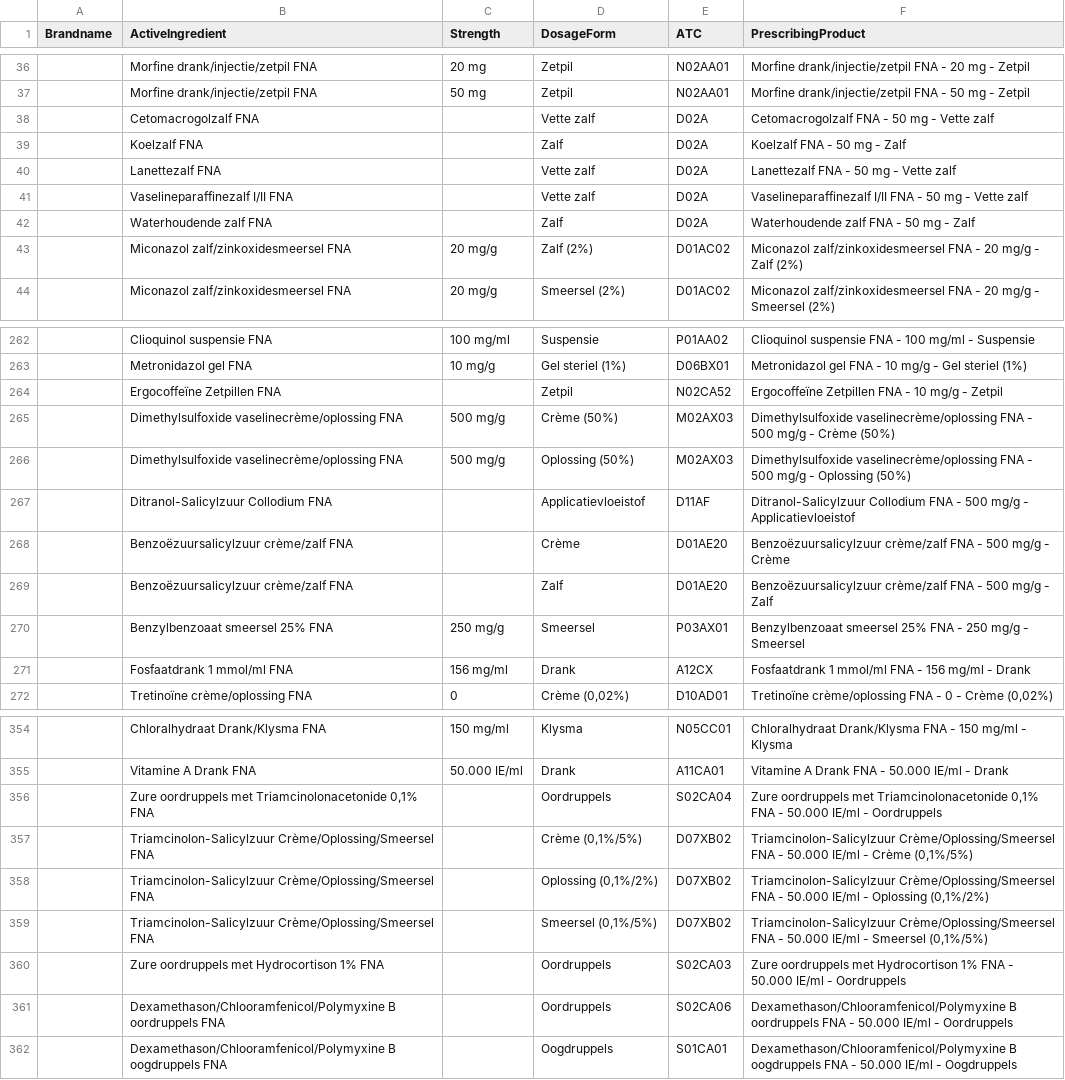
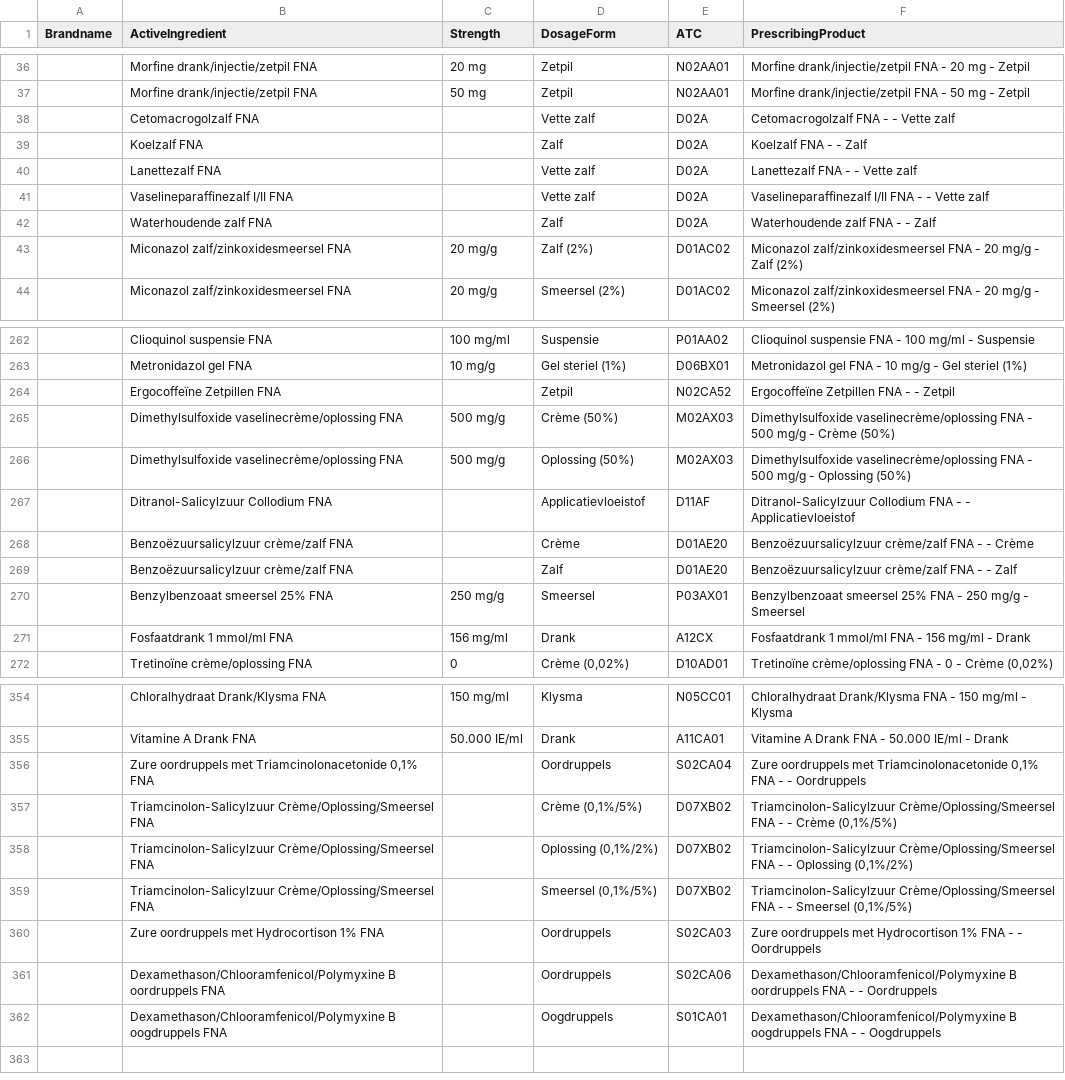
Before and after one commit to FarmaSync/edups, a CSV file: edups_formularium/FNA drugs/edups_FNA_formularium_v2025-02-07.csv, drawn as a sheet; only a part is shown, gaps mark what is left out; the diff covers the shown part only.

Commit message:
fixed an issue in prescribing product (strength of previous was added if no strenght available). Issue with strenghts with digits persists

```diff
--- a/edups_formularium/FNA drugs/edups_FNA_formularium_v2025-02-07.csv
+++ b/edups_formularium/FNA drugs/edups_FNA_formularium_v2025-02-07.csv
@@ -37,7 +37,7 @@ Brandname;ActiveIngredient;Strength;DosageForm;ATC;PrescribingProduct
 ;Morfine drank/injectie/zetpil FNA; 50 mg;Zetpil;N02AA01;Morfine drank/injectie/zetpil FNA -  50 mg - Zetpil
-;Cetomacrogolzalf FNA;;Vette zalf;D02A;Cetomacrogolzalf FNA -  50 mg - Vette zalf
-;Koelzalf FNA;;Zalf;D02A;Koelzalf FNA -  50 mg - Zalf
-;Lanettezalf FNA;;Vette zalf;D02A;Lanettezalf FNA -  50 mg - Vette zalf
-;Vaselineparaffinezalf I/II FNA;;Vette zalf;D02A;Vaselineparaffinezalf I/II FNA -  50 mg - Vette zalf
-;Waterhoudende zalf FNA;;Zalf;D02A;Waterhoudende zalf FNA -  50 mg - Zalf
+;Cetomacrogolzalf FNA;;Vette zalf;D02A;Cetomacrogolzalf FNA -  - Vette zalf
+;Koelzalf FNA;;Zalf;D02A;Koelzalf FNA -  - Zalf
+;Lanettezalf FNA;;Vette zalf;D02A;Lanettezalf FNA -  - Vette zalf
+;Vaselineparaffinezalf I/II FNA;;Vette zalf;D02A;Vaselineparaffinezalf I/II FNA -  - Vette zalf
+;Waterhoudende zalf FNA;;Zalf;D02A;Waterhoudende zalf FNA -  - Zalf
 ;Miconazol zalf/zinkoxidesmeersel FNA;20 mg/g;Zalf (2%);D01AC02;Miconazol zalf/zinkoxidesmeersel FNA - 20 mg/g - Zalf (2%)
@@ -263,8 +263,8 @@ Brandname;ActiveIngredient;Strength;DosageForm;ATC;PrescribingProduct
 ;Metronidazol gel FNA;10 mg/g;Gel steriel (1%);D06BX01;Metronidazol gel FNA - 10 mg/g - Gel steriel (1%)
-;Ergocoffeïne Zetpillen FNA;;Zetpil;N02CA52;Ergocoffeïne Zetpillen FNA - 10 mg/g - Zetpil
+;Ergocoffeïne Zetpillen FNA;;Zetpil;N02CA52;Ergocoffeïne Zetpillen FNA -  - Zetpil
 ;Dimethylsulfoxide vaselinecrème/oplossing FNA;500 mg/g;Crème (50%);M02AX03;Dimethylsulfoxide vaselinecrème/oplossing FNA - 500 mg/g - Crème (50%)
 ;Dimethylsulfoxide vaselinecrème/oplossing FNA;500 mg/g;Oplossing (50%);M02AX03;Dimethylsulfoxide vaselinecrème/oplossing FNA - 500 mg/g - Oplossing (50%)
-;Ditranol-Salicylzuur Collodium FNA;;Applicatievloeistof;D11AF;Ditranol-Salicylzuur Collodium FNA - 500 mg/g - Applicatievloeistof
-;Benzoëzuursalicylzuur crème/zalf FNA;;Crème;D01AE20;Benzoëzuursalicylzuur crème/zalf FNA - 500 mg/g - Crème
-;Benzoëzuursalicylzuur crème/zalf FNA;;Zalf;D01AE20;Benzoëzuursalicylzuur crème/zalf FNA - 500 mg/g - Zalf
+;Ditranol-Salicylzuur Collodium FNA;;Applicatievloeistof;D11AF;Ditranol-Salicylzuur Collodium FNA -  - Applicatievloeistof
+;Benzoëzuursalicylzuur crème/zalf FNA;;Crème;D01AE20;Benzoëzuursalicylzuur crème/zalf FNA -  - Crème
+;Benzoëzuursalicylzuur crème/zalf FNA;;Zalf;D01AE20;Benzoëzuursalicylzuur crème/zalf FNA -  - Zalf
 ;Benzylbenzoaat smeersel 25% FNA;250 mg/g;Smeersel;P03AX01;Benzylbenzoaat smeersel 25% FNA - 250 mg/g - Smeersel
@@ -355,8 +355,8 @@ Brandname;ActiveIngredient;Strength;DosageForm;ATC;PrescribingProduct
 ;Vitamine A Drank FNA;50.000 IE/ml;Drank;A11CA01;Vitamine A Drank FNA - 50.000 IE/ml - Drank
-;Zure oordruppels met Triamcinolonacetonide 0,1% FNA;;Oordruppels;S02CA04;Zure oordruppels met Triamcinolonacetonide 0,1% FNA - 50.000 IE/ml - Oordruppels
-;Triamcinolon-Salicylzuur Crème/Oplossing/Smeersel FNA;;Crème (0,1%/5%);D07XB02;Triamcinolon-Salicylzuur Crème/Oplossing/Smeersel FNA - 50.000 IE/ml - Crème (0,1%/5%)
-;Triamcinolon-Salicylzuur Crème/Oplossing/Smeersel FNA;;Oplossing (0,1%/2%);D07XB02;Triamcinolon-Salicylzuur Crème/Oplossing/Smeersel FNA - 50.000 IE/ml - Oplossing (0,1%/2%)
-;Triamcinolon-Salicylzuur Crème/Oplossing/Smeersel FNA;;Smeersel (0,1%/5%);D07XB02;Triamcinolon-Salicylzuur Crème/Oplossing/Smeersel FNA - 50.000 IE/ml - Smeersel (0,1%/5%)
-;Zure oordruppels met Hydrocortison 1% FNA;;Oordruppels;S02CA03;Zure oordruppels met Hydrocortison 1% FNA - 50.000 IE/ml - Oordruppels
-;Dexamethason/Chlooramfenicol/Polymyxine B oordruppels FNA;;Oordruppels;S02CA06;Dexamethason/Chlooramfenicol/Polymyxine B oordruppels FNA - 50.000 IE/ml - Oordruppels
-;Dexamethason/Chlooramfenicol/Polymyxine B oogdruppels FNA;;Oogdruppels;S01CA01;Dexamethason/Chlooramfenicol/Polymyxine B oogdruppels FNA - 50.000 IE/ml - Oogdruppels
+;Zure oordruppels met Triamcinolonacetonide 0,1% FNA;;Oordruppels;S02CA04;Zure oordruppels met Triamcinolonacetonide 0,1% FNA -  - Oordruppels
+;Triamcinolon-Salicylzuur Crème/Oplossing/Smeersel FNA;;Crème (0,1%/5%);D07XB02;Triamcinolon-Salicylzuur Crème/Oplossing/Smeersel FNA -  - Crème (0,1%/5%)
+;Triamcinolon-Salicylzuur Crème/Oplossing/Smeersel FNA;;Oplossing (0,1%/2%);D07XB02;Triamcinolon-Salicylzuur Crème/Oplossing/Smeersel FNA -  - Oplossing (0,1%/2%)
+;Triamcinolon-Salicylzuur Crème/Oplossing/Smeersel FNA;;Smeersel (0,1%/5%);D07XB02;Triamcinolon-Salicylzuur Crème/Oplossing/Smeersel FNA -  - Smeersel (0,1%/5%)
+;Zure oordruppels met Hydrocortison 1% FNA;;Oordruppels;S02CA03;Zure oordruppels met Hydrocortison 1% FNA -  - Oordruppels
+;Dexamethason/Chlooramfenicol/Polymyxine B oordruppels FNA;;Oordruppels;S02CA06;Dexamethason/Chlooramfenicol/Polymyxine B oordruppels FNA -  - Oordruppels
+;Dexamethason/Chlooramfenicol/Polymyxine B oogdruppels FNA;;Oogdruppels;S01CA01;Dexamethason/Chlooramfenicol/Polymyxine B oogdruppels FNA -  - Oogdruppels
```
Also changed, not shown: 27 edited cells elsewhere in this file, 1 other file.
